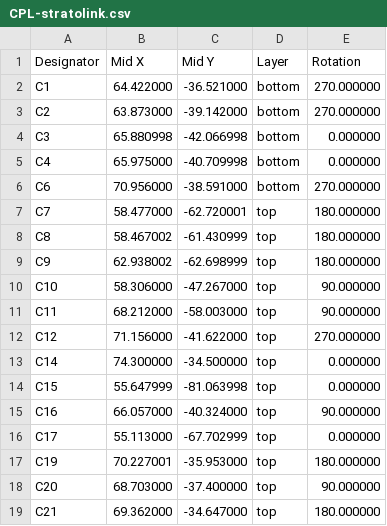
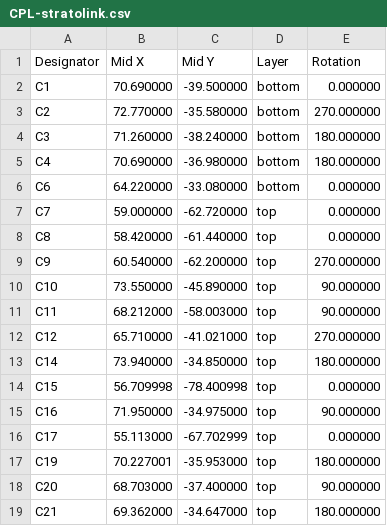
Before and after one commit to Stratolink-hq/Stratolink, a CSV file: hardware/gerbers/v1.1-pilot/CPL-stratolink.csv, drawn as a sheet; only a part is shown; the diff covers the shown part only.

Commit message:
Rebuild pilot manufacturing and KiCad downloads from engineer review

```diff
--- a/hardware/gerbers/v1.1-pilot/CPL-stratolink.csv
+++ b/hardware/gerbers/v1.1-pilot/CPL-stratolink.csv
@@ -1,16 +1,16 @@
 Designator,Mid X,Mid Y,Layer,Rotation
-C1,64.422000,-36.521000,bottom,270.000000
-C2,63.873000,-39.142000,bottom,270.000000
-C3,65.880998,-42.066998,bottom,0.000000
-C4,65.975000,-40.709998,bottom,0.000000
-C6,70.956000,-38.591000,bottom,270.000000
-C7,58.477000,-62.720001,top,180.000000
-C8,58.467002,-61.430999,top,180.000000
-C9,62.938002,-62.698999,top,180.000000
-C10,58.306000,-47.267000,top,90.000000
+C1,70.690000,-39.500000,bottom,0.000000
+C2,72.770000,-35.580000,bottom,270.000000
+C3,71.260000,-38.240000,bottom,180.000000
+C4,70.690000,-36.980000,bottom,180.000000
+C6,64.220000,-33.080000,bottom,0.000000
+C7,59.000000,-62.720000,top,0.000000
+C8,58.420000,-61.440000,top,0.000000
+C9,60.540000,-62.200000,top,270.000000
+C10,73.550000,-45.890000,top,90.000000
 C11,68.212000,-58.003000,top,90.000000
-C12,71.156000,-41.622000,top,270.000000
-C14,74.300000,-34.500000,top,0.000000
-C15,55.647999,-81.063998,top,0.000000
-C16,66.057000,-40.324000,top,90.000000
+C12,65.710000,-41.021000,top,270.000000
+C14,73.940000,-34.850000,top,180.000000
+C15,56.709998,-78.400998,top,0.000000
+C16,71.950000,-34.975000,top,90.000000
 C17,55.113000,-67.702999,top,0.000000
```
Also changed, not shown: 97 edited cells elsewhere in this file, hardware/gerbers/v1.1-pilot/native/positions.csv, 34 other files.
